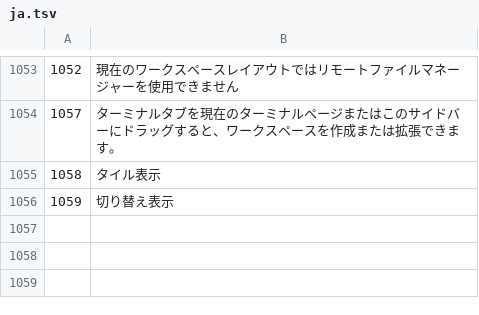
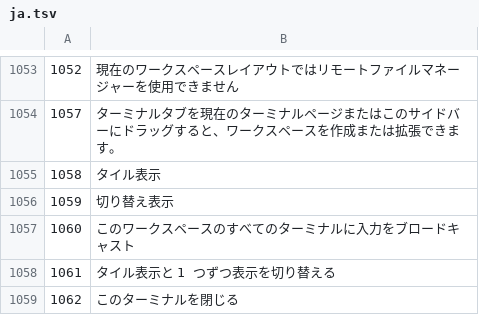
Before and after one commit to xiantuteng/Shellium, a TSV file: scripts/i18n/drafts/ja.tsv, drawn as a sheet; only a part is shown, gaps mark what is left out.

```diff
--- a/scripts/i18n/drafts/ja.tsv
+++ b/scripts/i18n/drafts/ja.tsv
@@ -1056 +1056,4 @@
 1059	切り替え表示
+1060	このワークスペースのすべてのターミナルに入力をブロードキャスト
+1061	タイル表示と 1 つずつ表示を切り替える
+1062	このターミナルを閉じる
```
Also changed, not shown: scripts/i18n/drafts/ar.tsv, scripts/i18n/drafts/it.tsv, 32 other files.
